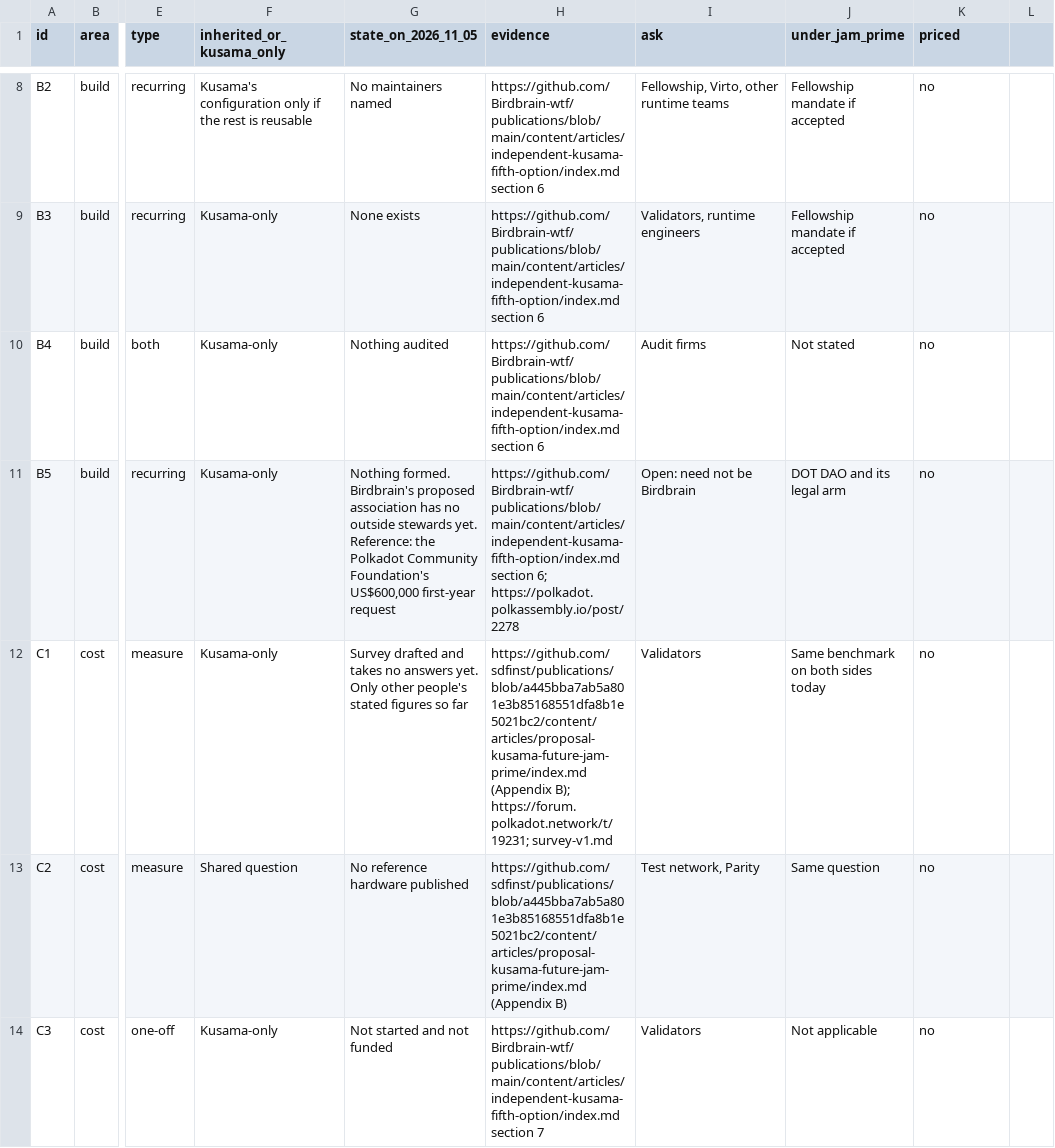
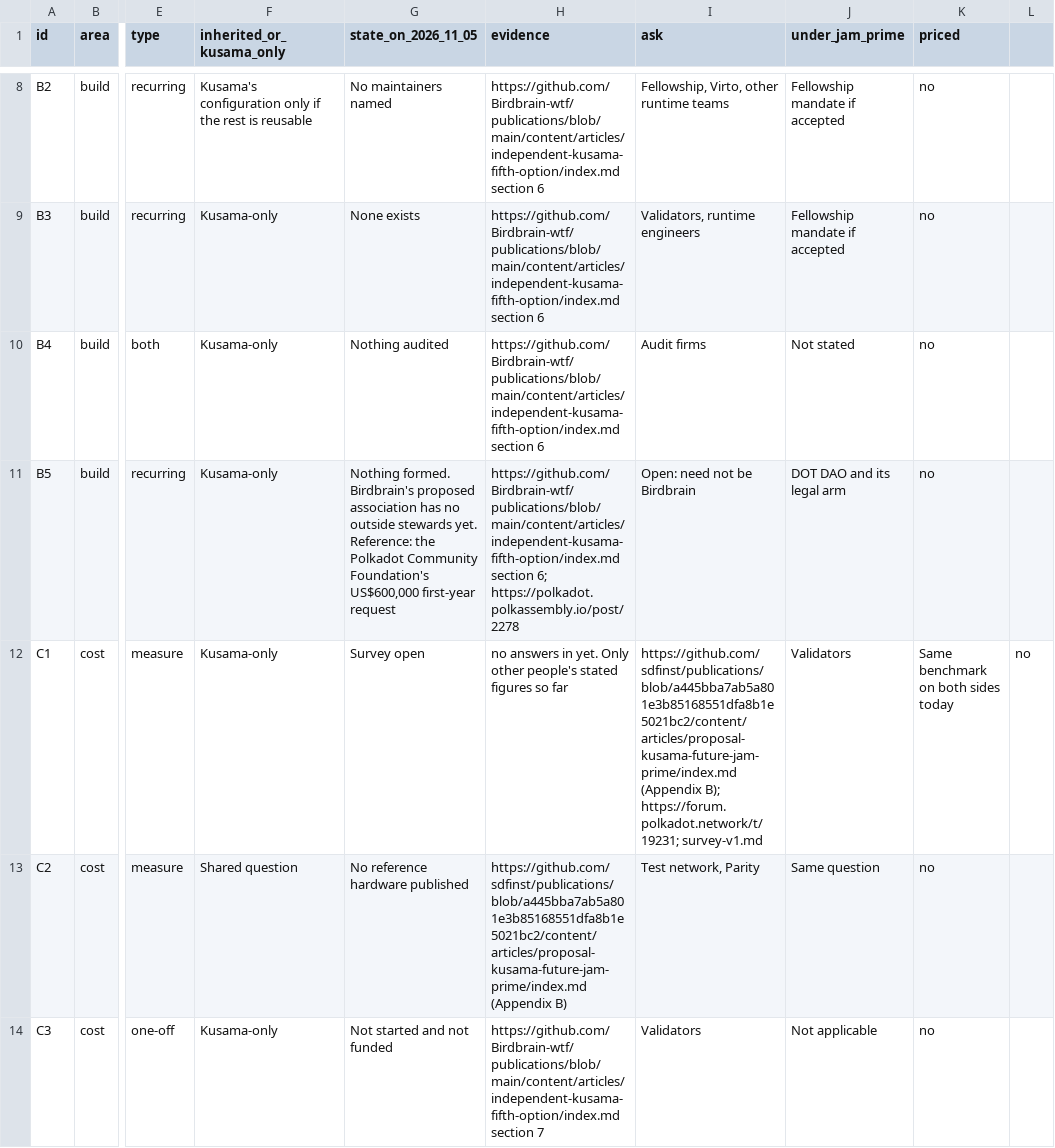
Before and after one commit to Birdbrain-wtf/independent-kusama-research, a CSV file: work-breakdown.csv, drawn as a sheet; only a part is shown, gaps mark what is left out; the diff names each change by its address in the sheet, - before the commit and + after, or states it on an @@ line.

Commit message:
Survey open: draft label removed, answers by forum message to @birdbrain, Birdbrain named as the one asking

```diff
--- a/work-breakdown.csv
+++ b/work-breakdown.csv
-G12 (state_on_2026_11_05): Survey drafted and takes no answers yet. Only other people's stated figures so far
+G12 (state_on_2026_11_05): Survey open
-H12 (evidence): https://github.com/sdfinst/publications/blob/a445bba7ab5a801e3b85168551dfa8b1e5021bc2/content/articles/proposal-kusama-future-jam-prime/index.md (Appendix B); https://forum.polkadot.network/t/19231; survey-v1.md
+H12 (evidence): no answers in yet. Only other people's stated figures so far
-I12 (ask): Validators
+I12 (ask): https://github.com/sdfinst/publications/blob/a445bba7ab5a801e3b85168551dfa8b1e5021bc2/content/articles/proposal-kusama-future-jam-prime/index.md (Appendix B); https://forum.polkadot.network/t/19231; survey-v1.md
-J12 (under_jam_prime): Same benchmark on both sides today
+J12 (under_jam_prime): Validators
-K12 (priced): no
+K12 (priced): Same benchmark on both sides today
-L12: (empty)
+L12: no
```
Also changed, not shown: 2 other files.
